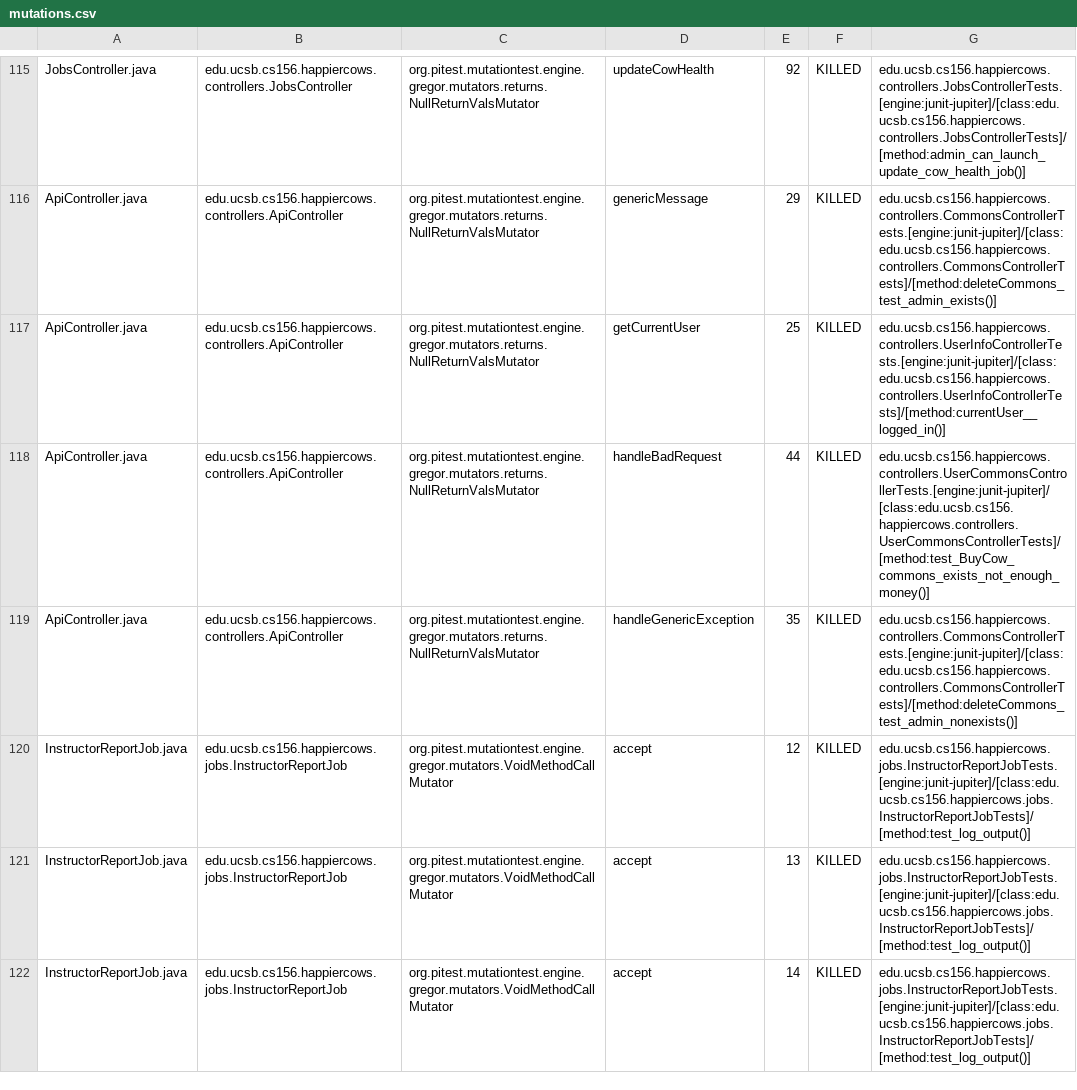
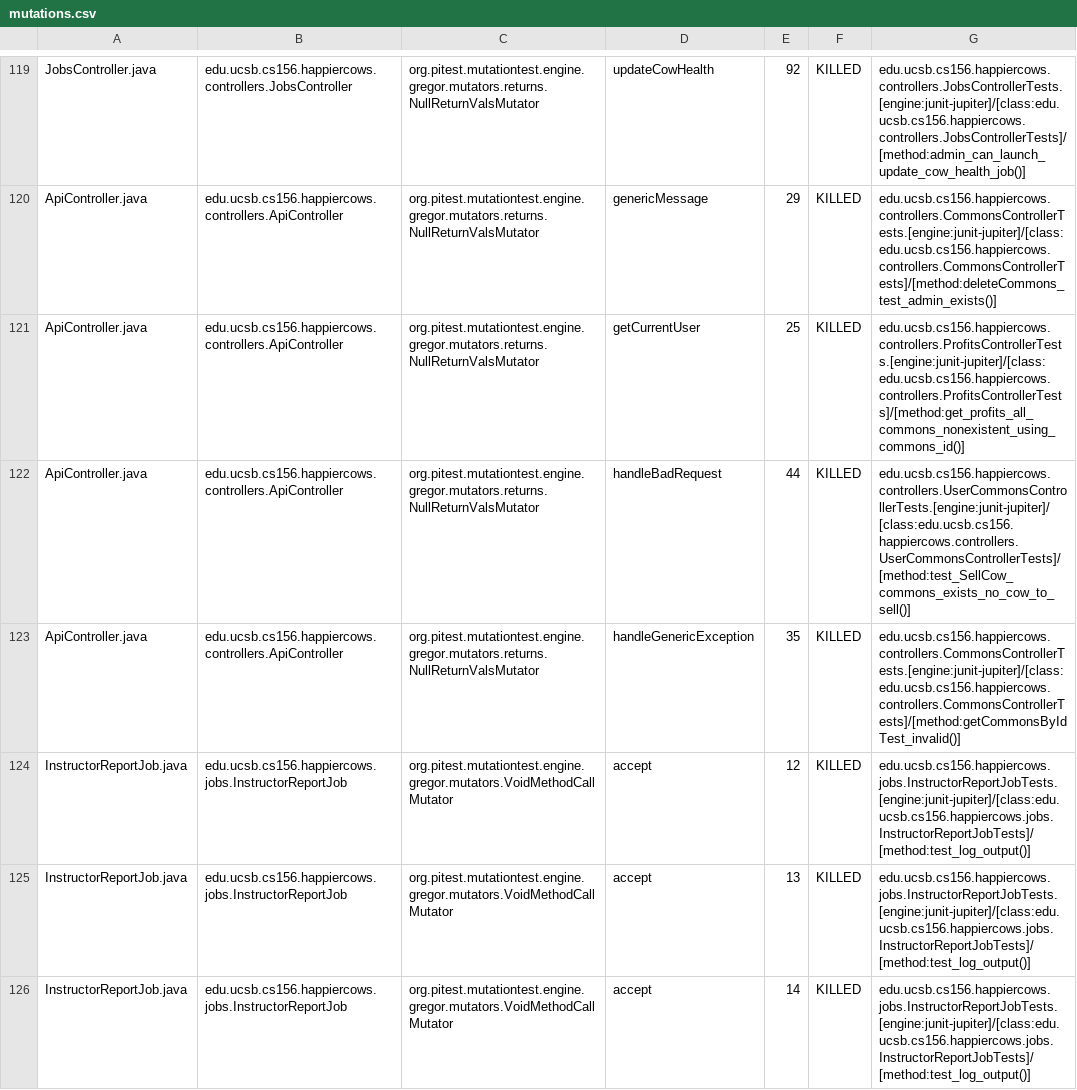
Before and after one commit to ucsb-cs156-s23/proj-happycows-s23-6pm-4, a CSV file: prs/75/pitest/mutations.csv, drawn as a sheet; only a part is shown, gaps mark what is left out; the diff covers the shown part only.

Commit message:
Deploying to gh-pages from @ ucsb-cs156-s23/proj-happycows-s23-6pm-4@cb7656362736528e6f220440314e83a2d5420457 🚀

```diff
--- a/prs/75/pitest/mutations.csv
+++ b/prs/75/pitest/mutations.csv
@@ -116,5 +120,5 @@ JobsController.java,edu.ucsb.cs156.happiercows.controllers.JobsController,org.pi
 ApiController.java,edu.ucsb.cs156.happiercows.controllers.ApiController,org.pitest.mutationtest.engine.gregor.mutators.returns.NullReturnValsMutator,genericMessage,29,KILLED,edu.ucsb.cs156.happiercows.controllers.CommonsControllerTests.[engine:junit-jupiter]/[class:edu.ucsb.cs156.happiercows.controllers.CommonsControllerTests]/[method:deleteCommons_test_admin_exists()]
-ApiController.java,edu.ucsb.cs156.happiercows.controllers.ApiController,org.pitest.mutationtest.engine.gregor.mutators.returns.NullReturnValsMutator,getCurrentUser,25,KILLED,edu.ucsb.cs156.happiercows.controllers.UserInfoControllerTests.[engine:junit-jupiter]/[class:edu.ucsb.cs156.happiercows.controllers.UserInfoControllerTests]/[method:currentUser__logged_in()]
-ApiController.java,edu.ucsb.cs156.happiercows.controllers.ApiController,org.pitest.mutationtest.engine.gregor.mutators.returns.NullReturnValsMutator,handleBadRequest,44,KILLED,edu.ucsb.cs156.happiercows.controllers.UserCommonsControllerTests.[engine:junit-jupiter]/[class:edu.ucsb.cs156.happiercows.controllers.UserCommonsControllerTests]/[method:test_BuyCow_commons_exists_not_enough_money()]
-ApiController.java,edu.ucsb.cs156.happiercows.controllers.ApiController,org.pitest.mutationtest.engine.gregor.mutators.returns.NullReturnValsMutator,handleGenericException,35,KILLED,edu.ucsb.cs156.happiercows.controllers.CommonsControllerTests.[engine:junit-jupiter]/[class:edu.ucsb.cs156.happiercows.controllers.CommonsControllerTests]/[method:deleteCommons_test_admin_nonexists()]
+ApiController.java,edu.ucsb.cs156.happiercows.controllers.ApiController,org.pitest.mutationtest.engine.gregor.mutators.returns.NullReturnValsMutator,getCurrentUser,25,KILLED,edu.ucsb.cs156.happiercows.controllers.ProfitsControllerTests.[engine:junit-jupiter]/[class:edu.ucsb.cs156.happiercows.controllers.ProfitsControllerTests]/[method:get_profits_all_commons_nonexistent_using_commons_id()]
+ApiController.java,edu.ucsb.cs156.happiercows.controllers.ApiController,org.pitest.mutationtest.engine.gregor.mutators.returns.NullReturnValsMutator,handleBadRequest,44,KILLED,edu.ucsb.cs156.happiercows.controllers.UserCommonsControllerTests.[engine:junit-jupiter]/[class:edu.ucsb.cs156.happiercows.controllers.UserCommonsControllerTests]/[method:test_SellCow_commons_exists_no_cow_to_sell()]
+ApiController.java,edu.ucsb.cs156.happiercows.controllers.ApiController,org.pitest.mutationtest.engine.gregor.mutators.returns.NullReturnValsMutator,handleGenericException,35,KILLED,edu.ucsb.cs156.happiercows.controllers.CommonsControllerTests.[engine:junit-jupiter]/[class:edu.ucsb.cs156.happiercows.controllers.CommonsControllerTests]/[method:getCommonsByIdTest_invalid()]
 InstructorReportJob.java,edu.ucsb.cs156.happiercows.jobs.InstructorReportJob,org.pitest.mutationtest.engine.gregor.mutators.VoidMethodCallMutator,accept,12,KILLED,edu.ucsb.cs156.happiercows.jobs.InstructorReportJobTests.[engine:junit-jupiter]/[class:edu.ucsb.cs156.happiercows.jobs.InstructorReportJobTests]/[method:test_log_output()]
```
Also changed, not shown: 4 added rows and 40 edited cells elsewhere in this file, 24 other files.
